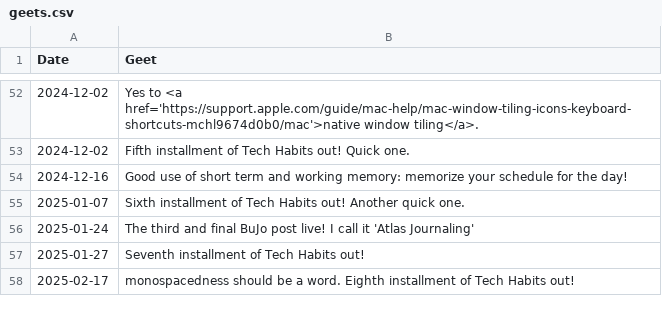
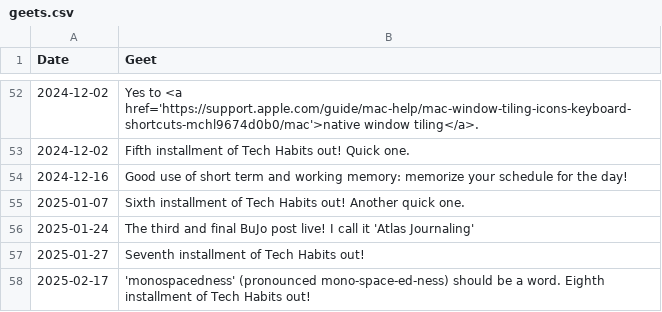
Before and after one commit to geetduggal/geetduggal.github.io, a CSV file: geets.csv, drawn as a sheet; only a part is shown, gaps mark what is left out.

Commit message:
wip

```diff
--- a/geets.csv
+++ b/geets.csv
@@ -57,2 +57,2 @@ Date,Geet
 2025-01-27,Seventh installment of Tech Habits out!
-2025-02-17,"monospacedness" should be a word. Eighth installment of Tech Habits out!
+2025-02-17,"'monospacedness' (pronounced mono-space-ed-ness) should be a word. Eighth installment of Tech Habits out!"
```
